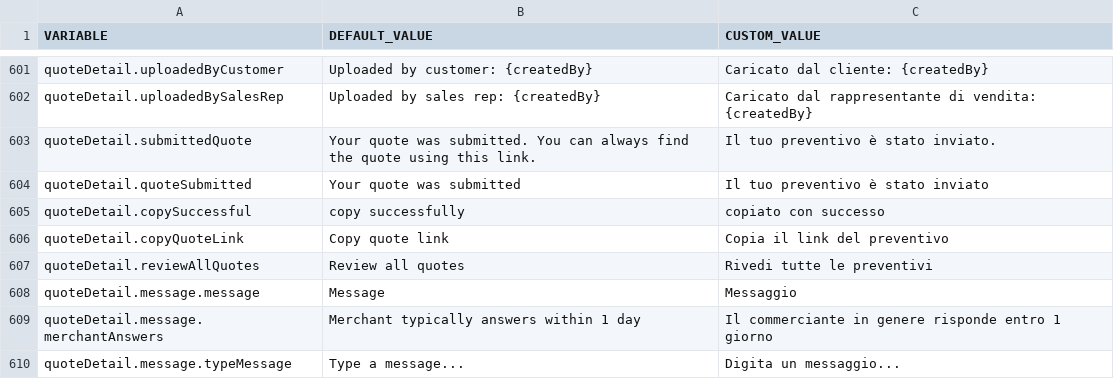
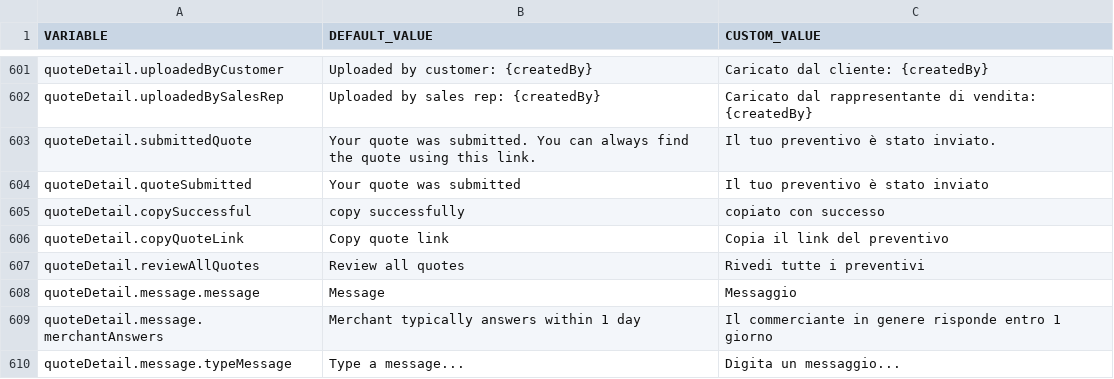
Before and after one commit to DMA-digital-for-business/logiexpert-b2b-buyer-portal, a CSV file: logiexpert-b2b-translations-en-it.csv, drawn as a sheet; only a part is shown, gaps mark what is left out.

```diff
--- a/logiexpert-b2b-translations-en-it.csv
+++ b/logiexpert-b2b-translations-en-it.csv
@@ -606,3 +606,3 @@ quoteDetail.copySuccessful,copy successfully,copiato con successo
 quoteDetail.copyQuoteLink,Copy quote link,Copia il link del preventivo
-quoteDetail.reviewAllQuotes,Review all quotes,Rivedi tutte le preventivi
+quoteDetail.reviewAllQuotes,Review all quotes,Rivedi tutte i preventivi
 quoteDetail.message.message,Message,Messaggio
```
Also changed, not shown: 6 other files.
